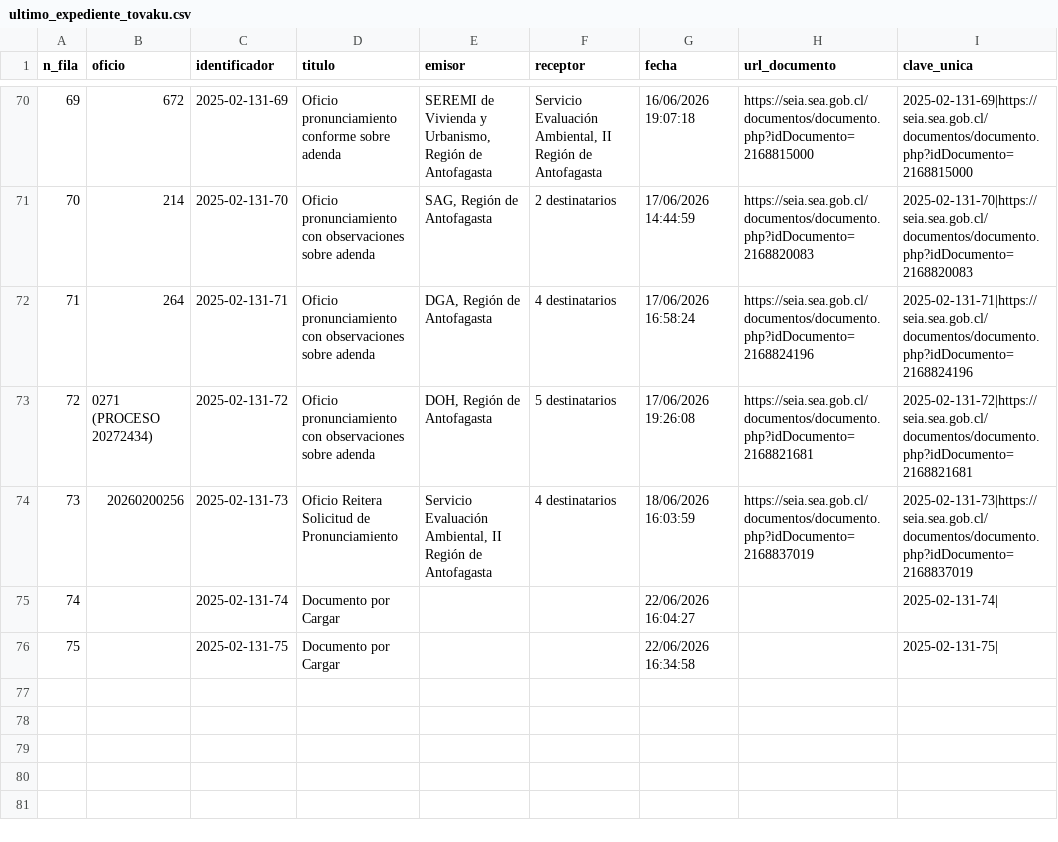
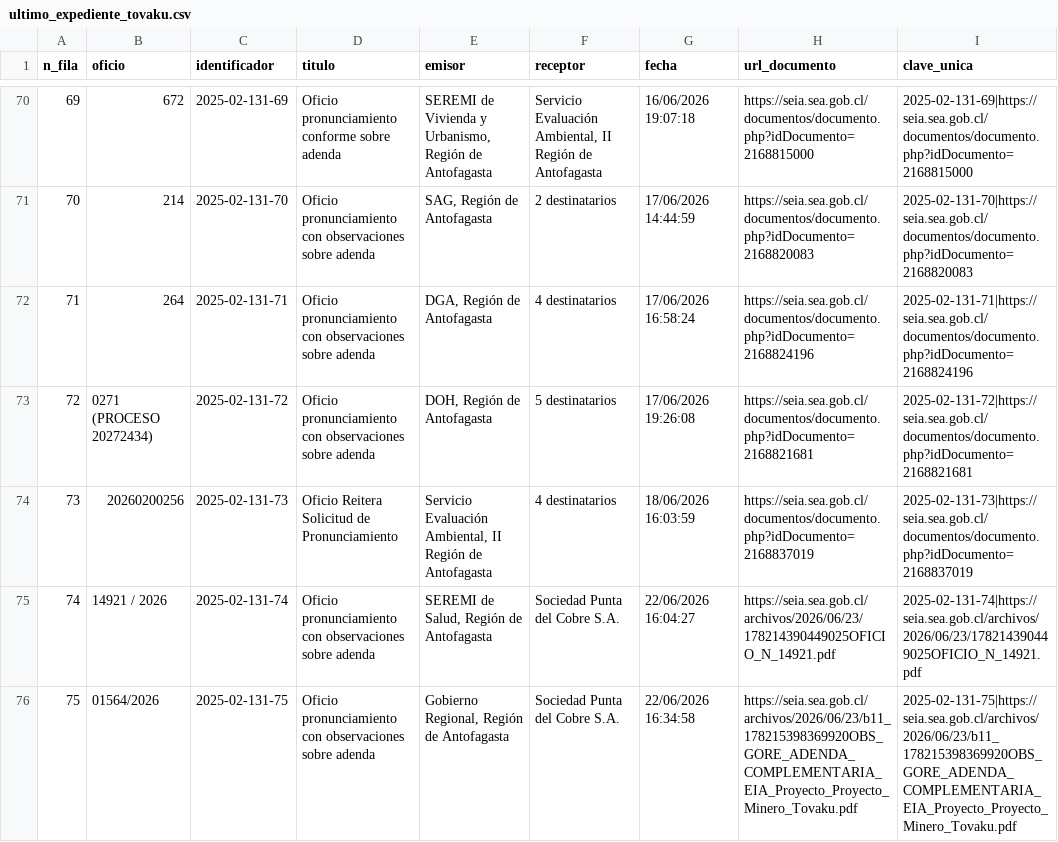
Before and after one commit to giraggio/alertascnx, a CSV file: ultimo_expediente_tovaku.csv, drawn as a sheet; only a part is shown, gaps mark what is left out.

```diff
--- a/ultimo_expediente_tovaku.csv
+++ b/ultimo_expediente_tovaku.csv
@@ -74,3 +74,3 @@ n_fila,oficio,identificador,titulo,emisor,receptor,fecha,url_documento,clave_uni
 73,20260200256,2025-02-131-73,Oficio Reitera Solicitud de Pronunciamiento,"Servicio Evaluación Ambiental, II Región de Antofagasta",4 destinatarios,18/06/2026 16:03:59,https://seia.sea.gob.cl/documentos/documento.php?idDocumento=2168837019,2025-02-131-73|https://seia.sea.gob.cl/documentos/documento.php?idDocumento=2168837019
-74,,2025-02-131-74,Documento por Cargar,,,22/06/2026 16:04:27,,2025-02-131-74|
-75,,2025-02-131-75,Documento por Cargar,,,22/06/2026 16:34:58,,2025-02-131-75|
+74,14921 / 2026,2025-02-131-74,Oficio pronunciamiento con observaciones sobre adenda,"SEREMI de Salud, Región de Antofagasta",Sociedad Punta del Cobre S.A.,22/06/2026 16:04:27,https://seia.sea.gob.cl/archivos/2026/06/23/178214390449025OFICIO_N_14921.pdf,2025-02-131-74|https://seia.sea.gob.cl/archivos/2026/06/23/178214390449025OFICIO_N_14921.pdf
+75,01564/2026,2025-02-131-75,Oficio pronunciamiento con observaciones sobre adenda,"Gobierno Regional, Región de Antofagasta",Sociedad Punta del Cobre S.A.,22/06/2026 16:34:58,https://seia.sea.gob.cl/archivos/2026/06/23/b11_178215398369920OBS_GORE_ADENDA_COMPLEMENTARIA_EIA_Proyecto_Proyecto_Minero_Tovaku.pdf,2025-02-131-75|https://seia.sea.gob.cl/archivos/2026/06/23/b11_178215398369920OBS_GORE_ADENDA_COMPLEMENTARIA_EIA_Proyecto_Proyecto_Minero_Tovaku.pdf
```
